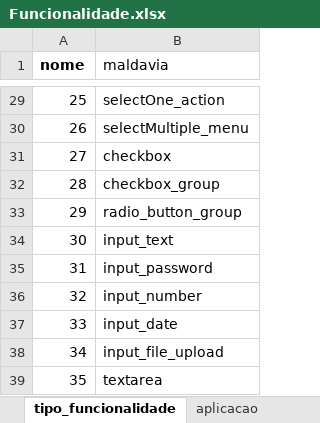
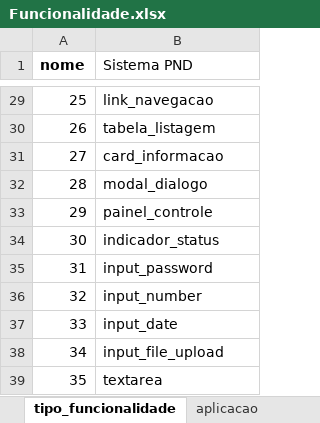
Before and after one commit to Cristiano-Losengo/PF1, an Excel workbook: Funcionalidade.xlsx, sheet tipo_funcionalidade, drawn as a sheet; only a part is shown, gaps mark what is left out; values as stored, in another font and other column widths than the file's, no borders; the diff covers the shown part only; the diff names each change by its address in the sheet, - before the commit and + after, or states it on an @@ line.

Commit message:
Tudo funcionando vrsão 2(toda parta da segurança, e fazer denúncia apenas no menu água)

```diff
--- a/Funcionalidade.xlsx (sheet tipo_funcionalidade)
+++ b/Funcionalidade.xlsx (sheet tipo_funcionalidade)
-B1: maldavia
+B1: Sistema PND
-B29 (Sistema PND): selectOne_action
+B29 (Sistema PND): link_navegacao
-B30 (Sistema PND): selectMultiple_menu
+B30 (Sistema PND): tabela_listagem
-B31 (Sistema PND): checkbox
+B31 (Sistema PND): card_informacao
-B32 (Sistema PND): checkbox_group
+B32 (Sistema PND): modal_dialogo
-B33 (Sistema PND): radio_button_group
+B33 (Sistema PND): painel_controle
-B34 (Sistema PND): input_text
+B34 (Sistema PND): indicador_status
```
Also changed, not shown: 26 edited cells elsewhere in this sheet, sheet funcionalidade, other sheet tabs, formulas that keep their value, 2 other files.
